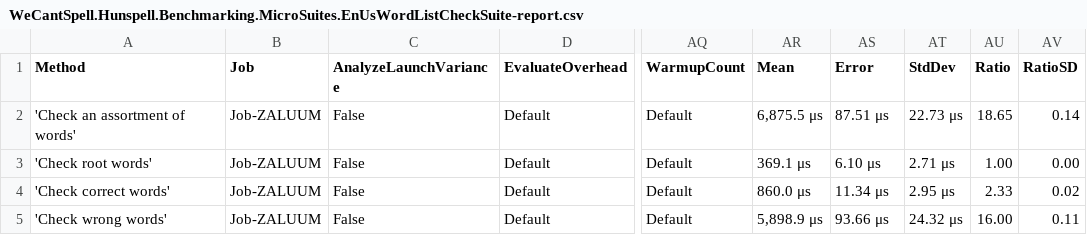
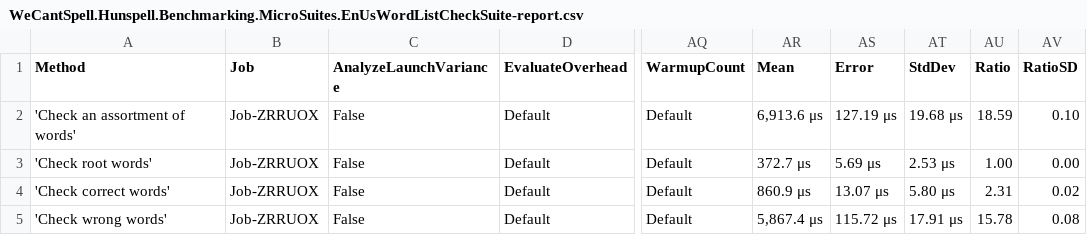
Before and after one commit to aarondandy/WeCantSpell.Hunspell, a CSV file: WeCantSpell.Hunspell.Benchmarking.MicroSuites/BenchmarkDotNet.Artifacts/results/WeCantSpell.Hunspell.Benchmarking.MicroSuites.EnUsWordListCheckSuite-report.csv, drawn as a sheet; only a part is shown, gaps mark what is left out; the diff names each change by its address in the sheet, - before the commit and + after, or states it on an @@ line.

```diff
--- a/WeCantSpell.Hunspell.Benchmarking.MicroSuites/BenchmarkDotNet.Artifacts/results/WeCantSpell.Hunspell.Benchmarking.MicroSuites.EnUsWordListCheckSuite-report.csv
+++ b/WeCantSpell.Hunspell.Benchmarking.MicroSuites/BenchmarkDotNet.Artifacts/results/WeCantSpell.Hunspell.Benchmarking.MicroSuites.EnUsWordListCheckSuite-report.csv
-B2:B5 (Job): Job-ZALUUM
+B2:B5 (Job): Job-ZRRUOX
-AR2 (Mean): 6,875.5 μs
+AR2 (Mean): 6,913.6 μs
-AS2 (Error): 87.51 μs
+AS2 (Error): 127.19 μs
-AT2 (StdDev): 22.73 μs
+AT2 (StdDev): 19.68 μs
-AU2 (Ratio): 18.65
+AU2 (Ratio): 18.59
-AV2 (RatioSD): 0.14
+AV2 (RatioSD): 0.10
-AR3 (Mean): 369.1 μs
+AR3 (Mean): 372.7 μs
-AS3 (Error): 6.10 μs
+AS3 (Error): 5.69 μs
-AT3 (StdDev): 2.71 μs
+AT3 (StdDev): 2.53 μs
-AR4 (Mean): 860.0 μs
+AR4 (Mean): 860.9 μs
-AS4 (Error): 11.34 μs
+AS4 (Error): 13.07 μs
-AT4 (StdDev): 2.95 μs
+AT4 (StdDev): 5.80 μs
-AU4 (Ratio): 2.33
+AU4 (Ratio): 2.31
-AR5 (Mean): 5,898.9 μs
+AR5 (Mean): 5,867.4 μs
-AS5 (Error): 93.66 μs
+AS5 (Error): 115.72 μs
-AT5 (StdDev): 24.32 μs
+AT5 (StdDev): 17.91 μs
-AU5 (Ratio): 16.00
+AU5 (Ratio): 15.78
-AV5 (RatioSD): 0.11
+AV5 (RatioSD): 0.08
```
Also changed, not shown: WeCantSpell.Hunspell.Benchmarking.MicroSuites/BenchmarkDotNet.Artifacts/results/WeCantSpell.Hunspell.Benchmarking.MicroSuites.EnUsWordListSuggestSuite-report.csv, 5 other files.
